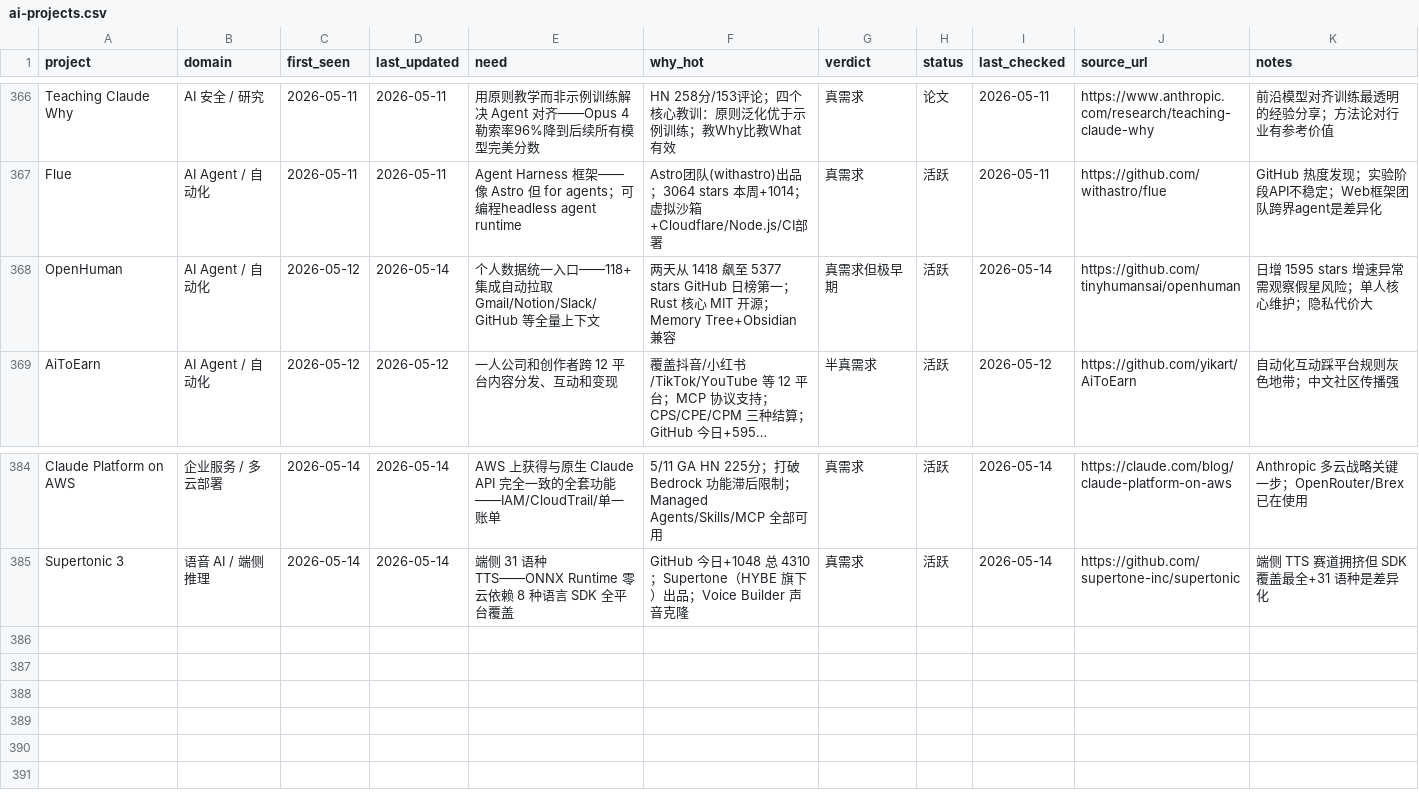
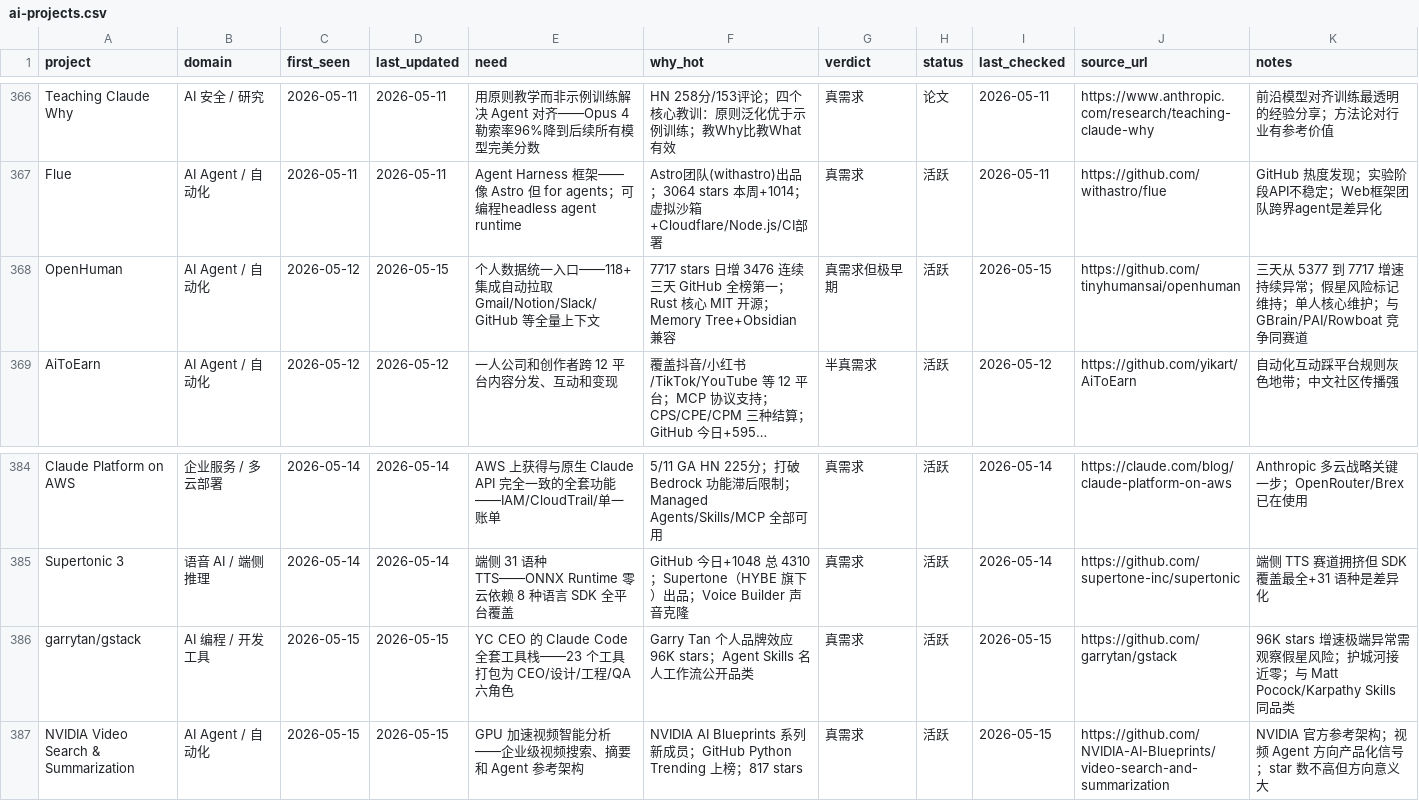
Before and after one commit to KuumaSan/AIProducts, a CSV file: tracking/ai-projects.csv, drawn as a sheet; only a part is shown, gaps mark what is left out; long unchanged cells end in …; the diff names each change by its address in the sheet, - before the commit and + after, or states it on an @@ line.

Commit message:
Daily AI tracker update 2026-05-15

```diff
--- a/tracking/ai-projects.csv
+++ b/tracking/ai-projects.csv
-D368 (last_updated): 2026-05-14
+D368 (last_updated): 2026-05-15
-F368 (why_hot): 两天从 1418 飙至 5377 stars GitHub 日榜第…
+F368 (why_hot): 7717 stars 日增 3476 连续三天 GitHub 全榜第…
-I368 (last_checked): 2026-05-14
+I368 (last_checked): 2026-05-15
-K368 (notes): 日增 1595 stars 增速异常需观察假星风险；单人核心维护；隐私代价大
+K368 (notes): 三天从 5377 到 7717 增速持续异常；假星风险标记维持；单人核心维护；与 GBrain/PAI/Rowboat 竞争同赛道
+row 386: garrytan/gstack | AI 编程 / 开发工具 | 2026-05-15 | 2026-05-15 | YC CEO 的 Claude Code 全套工具栈——23 个工具打包为 CEO/设计/工程/QA 六角色 | Garry Tan 个人品牌效应 96K stars；Agent Skills 名人工作流公开品类 | 真需求 | 活跃 | 2026-05-15 | https://github.com/garrytan/gstack | 96K stars 增速极端异常需观察假星风险；护城河接近零；与 Matt Pocock/Karpathy Skills 同品类
+row 387: NVIDIA Video Search & Summarization | AI Agent / 自动化 | 2026-05-15 | 2026-05-15 | GPU 加速视频智能分析——企业级视频搜索、摘要和 Agent 参考架构 | NVIDIA AI Blueprints 系列新成员；GitHub Python Trending 上榜；817 stars | 真需求 | 活跃 | 2026-05-15 | https://github.com/NVIDIA-AI-Blueprints/video-search-and-summarization | NVIDIA 官方参考架构；视频 Agent 方向产品化信号；star 数不高但方向意义大
```
